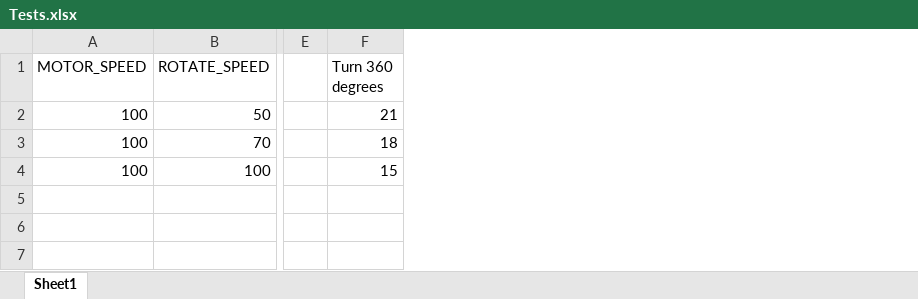
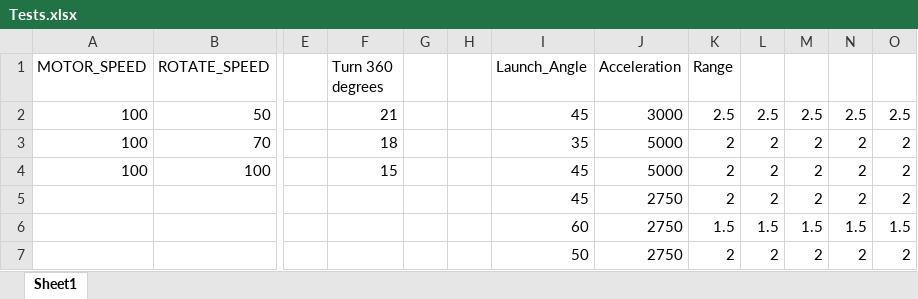
Before and after one commit to mlej8/ECSE-211-Design-Principles-and-Methods, an Excel workbook: Lab5/Tests.xlsx, sheet Sheet1, drawn as a sheet; only a part is shown, gaps mark what is left out; values as stored, in another font and other column widths than the file's, no borders; rows hold the shown columns only; the diff names each change by its address in the sheet, - before the commit and + after, or states it on an @@ line.

Commit message:
Launch Tests data added

```diff
--- a/Lab5/Tests.xlsx (sheet Sheet1)
+++ b/Lab5/Tests.xlsx (sheet Sheet1)
+column G, empty
+column H, empty
+column I (Launch_Angle), rows 2-4: 45 | 35 | 45
+column J (Acceleration), rows 2-4: 3000 | 5000 | 5000
+column K (Range), rows 2-4: 2.5 | 2 | 2
+column L, rows 2-4: 2.5 | 2 | 2
+column M, rows 2-4: 2.5 | 2 | 2
+column N, rows 2-4: 2.5 | 2 | 2
+column O, rows 2-4: 2.5 | 2 | 2
+row 5:  |  |  |  |  |  | 45 | 2750 | 2 | 2 | 2 | 2 | 2
+row 6:  |  |  |  |  |  | 60 | 2750 | 1.5 | 1.5 | 1.5 | 1.5 | 1.5
+row 7:  |  |  |  |  |  | 50 | 2750 | 2 | 2 | 2 | 2 | 2
```
